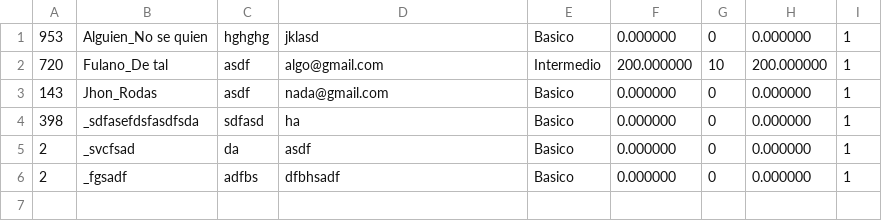
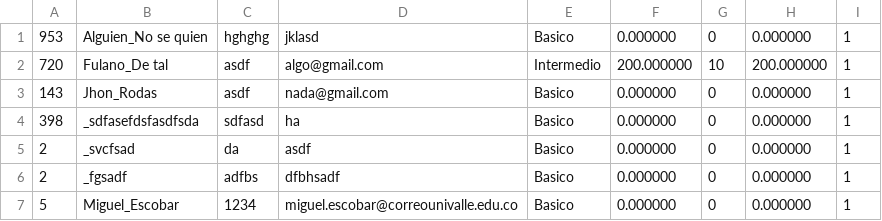
Before and after one commit to luxkun65/Proyecto_final_C, a CSV file: JHON Banco_tienda/archivoCliente.csv, drawn as a sheet.

```diff
--- a/JHON Banco_tienda/archivoCliente.csv
+++ b/JHON Banco_tienda/archivoCliente.csv
@@ -6 +6,2 @@
 2;_fgsadf;adfbs;dfbhsadf;Basico;0.000000;0;0.000000;1
+5;Miguel_Escobar;1234;miguel.escobar@correounivalle.edu.co;Basico;0.000000;0;0.000000;1
```
